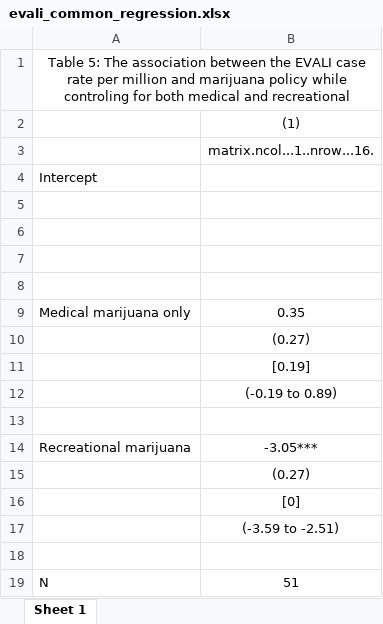
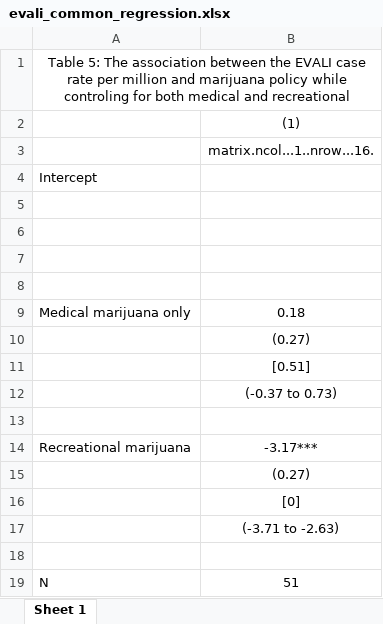
Before and after one commit to hollina/evali_and_recreational_marijuana, an Excel workbook: output/evali_common_regression.xlsx, sheet Sheet 1, drawn as a sheet; values as stored, in another font and other column widths than the file's, no borders; the diff names each change by its address in the sheet, - before the commit and + after, or states it on an @@ line.

```diff
--- a/output/evali_common_regression.xlsx (sheet Sheet 1)
+++ b/output/evali_common_regression.xlsx (sheet Sheet 1)
-B9: 0.35
+B9: 0.18
-B11: [0.19]
+B11: [0.51]
-B12: (-0.19 to 0.89)
+B12: (-0.37 to 0.73)
-B14: -3.05***
+B14: -3.17***
-B17: (-3.59 to -2.51)
+B17: (-3.71 to -2.63)
```
Also changed, not shown: 18 other files.
